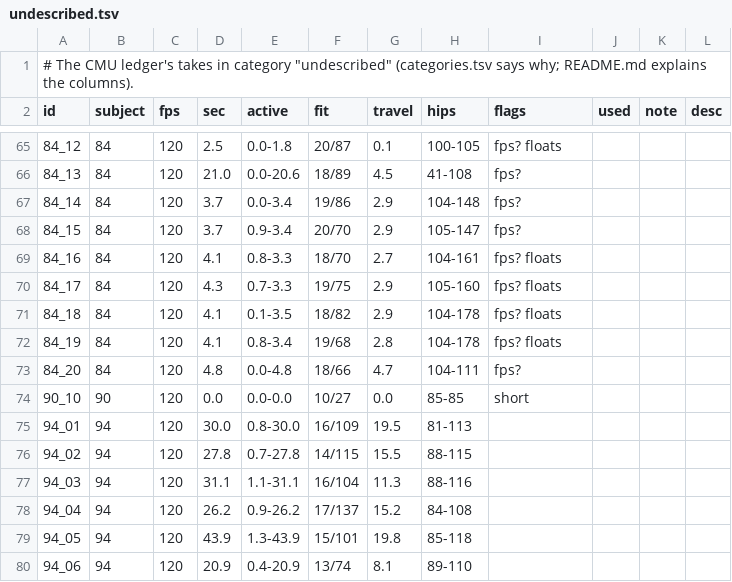
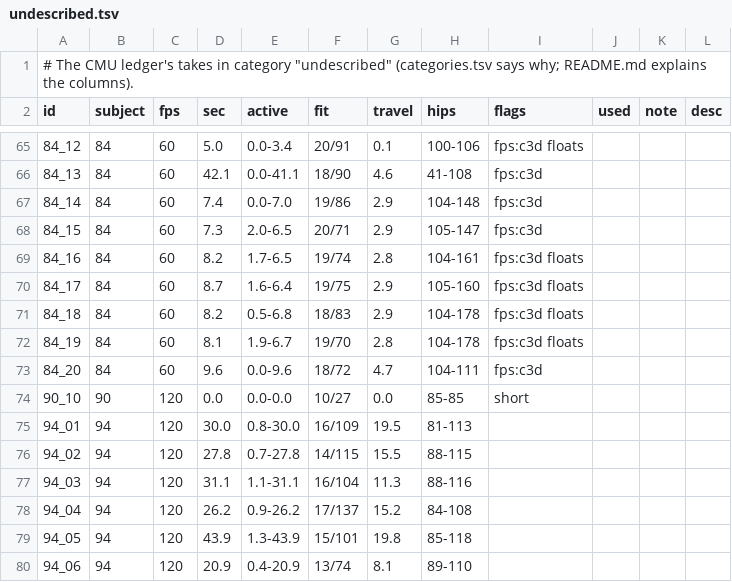
Before and after one commit to michaelcrosato/my-3dge, a TSV file: data/anim/cmu/undescribed.tsv, drawn as a sheet; only a part is shown, gaps mark what is left out; the diff covers the shown part only.

```diff
--- a/data/anim/cmu/undescribed.tsv
+++ b/data/anim/cmu/undescribed.tsv
@@ -65,10 +65,10 @@ id	subject	fps	sec	active	fit	travel	hips	flags	used	note	desc
-84_12	84	120	2.5	0.0-1.8	20/87	0.1	100-105	fps? floats
-84_13	84	120	21.0	0.0-20.6	18/89	4.5	41-108	fps?
-84_14	84	120	3.7	0.0-3.4	19/86	2.9	104-148	fps?
-84_15	84	120	3.7	0.9-3.4	20/70	2.9	105-147	fps?
-84_16	84	120	4.1	0.8-3.3	18/70	2.7	104-161	fps? floats
-84_17	84	120	4.3	0.7-3.3	19/75	2.9	105-160	fps? floats
-84_18	84	120	4.1	0.1-3.5	18/82	2.9	104-178	fps? floats
-84_19	84	120	4.1	0.8-3.4	19/68	2.8	104-178	fps? floats
-84_20	84	120	4.8	0.0-4.8	18/66	4.7	104-111	fps?
+84_12	84	60	5.0	0.0-3.4	20/91	0.1	100-106	fps:c3d floats
+84_13	84	60	42.1	0.0-41.1	18/90	4.6	41-108	fps:c3d
+84_14	84	60	7.4	0.0-7.0	19/86	2.9	104-148	fps:c3d
+84_15	84	60	7.3	2.0-6.5	20/71	2.9	105-147	fps:c3d
+84_16	84	60	8.2	1.7-6.5	19/74	2.8	104-161	fps:c3d floats
+84_17	84	60	8.7	1.6-6.4	19/75	2.9	105-160	fps:c3d floats
+84_18	84	60	8.2	0.5-6.8	18/83	2.9	104-178	fps:c3d floats
+84_19	84	60	8.1	1.9-6.7	19/70	2.8	104-178	fps:c3d floats
+84_20	84	60	9.6	0.0-9.6	18/72	4.7	104-111	fps:c3d
 90_10	90	120	0.0	0.0-0.0	10/27	0.0	85-85	short
```
Also changed, not shown: 142 edited cells elsewhere in this file, 3 other files.
